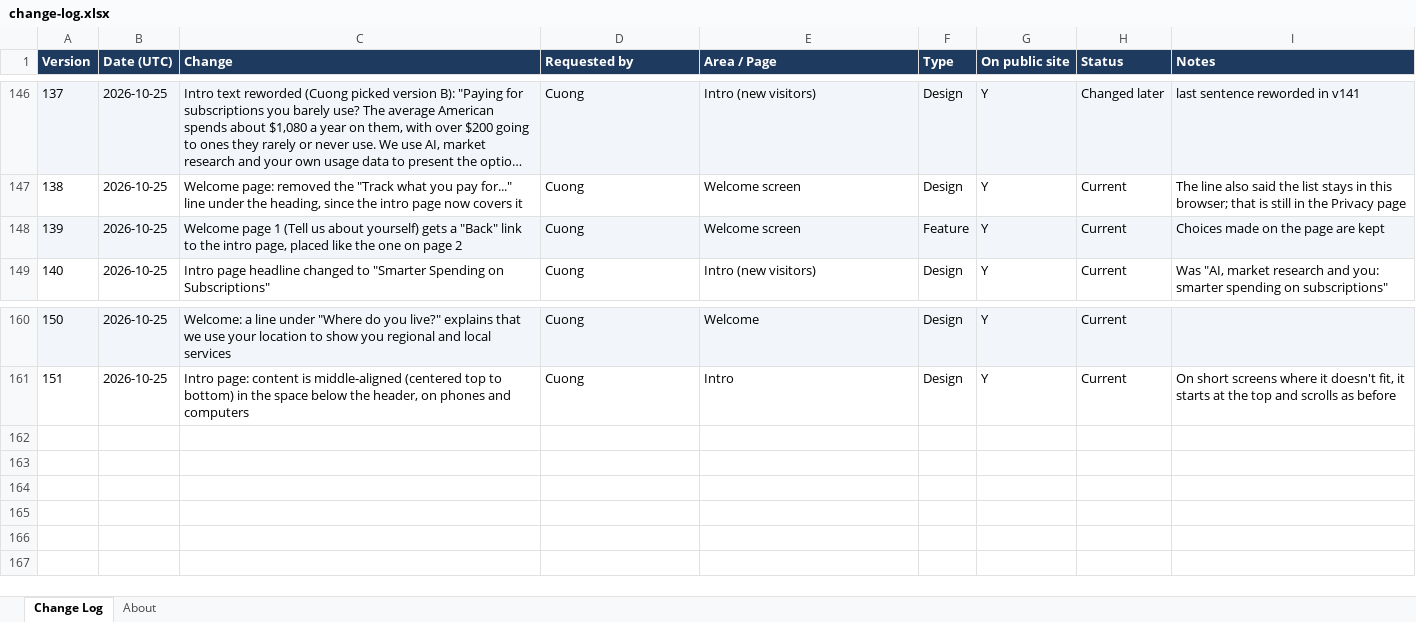
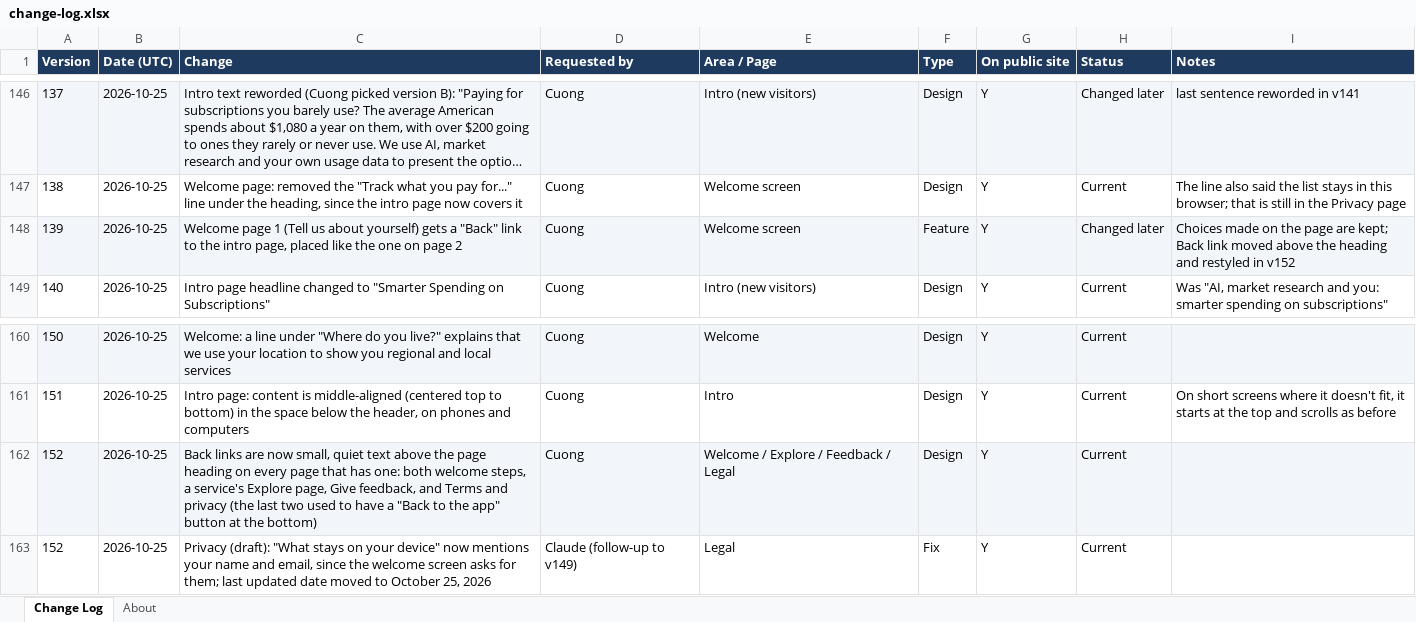
Before and after one commit to cquach1004/Subscription-keeper, an Excel workbook: changelog/change-log.xlsx, sheet Change Log, drawn as a sheet; only a part is shown, gaps mark what is left out; long unchanged cells end in …; values as stored, in another font and other column widths than the file's, no borders; the diff names each change by its address in the sheet, - before the commit and + after, or states it on an @@ line.

```diff
--- a/changelog/change-log.xlsx (sheet Change Log)
+++ b/changelog/change-log.xlsx (sheet Change Log)
-H148 (Status): Current
+H148 (Status): Changed later
-I148 (Notes): …page are kept
+I148 (Notes): …page are kept; Back link moved above the heading and restyled in v152
+row 162: 152 | 2026-10-25 | Back links are now small, quiet text above the page heading on every page that has one: both welcome steps, a service's Explore page, Give feedback, and Terms and privacy (the last two used to have a "Back to the app" button at the bottom) | Cuong | Welcome / Explore / Feedback / Legal | Design | Y | Current
+row 163: 152 | 2026-10-25 | Privacy (draft): "What stays on your device" now mentions your name and email, since the welcome screen asks for them; last updated date moved to October 25, 2026 | Claude (follow-up to v149) | Legal | Fix | Y | Current
```
Also changed, not shown: 4 other files.
